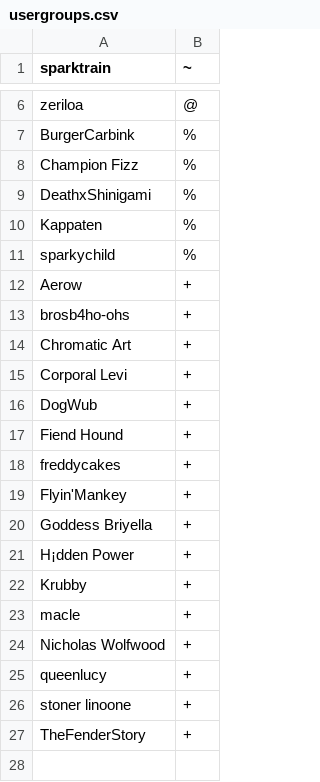
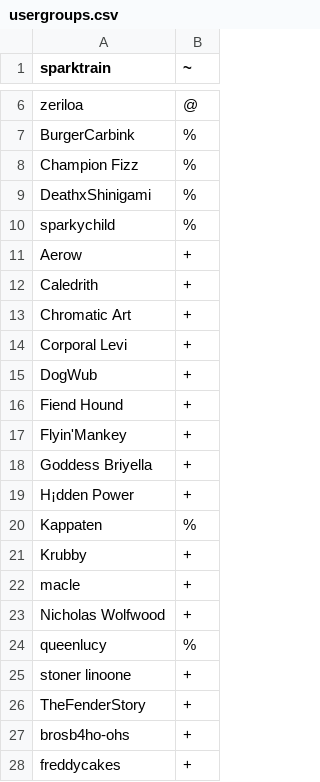
Before and after one commit to zeriloa/SparkServer, a CSV file: config/usergroups.csv, drawn as a sheet; only a part is shown, gaps mark what is left out.

```diff
--- a/config/usergroups.csv
+++ b/config/usergroups.csv
@@ -9,6 +9,5 @@ Champion Fizz,%
 DeathxShinigami,%
-Kappaten,%
 sparkychild,%
 Aerow,+
-brosb4ho-ohs,+
+Caledrith,+
 Chromatic Art,+
@@ -17,3 +16,2 @@ DogWub,+
 Fiend Hound,+
-freddycakes,+
 Flyin'Mankey,+
@@ -21,2 +19,3 @@ Goddess Briyella,+
 H¡dden Power,+
+Kappaten,%
 Krubby,+
@@ -24,4 +23,6 @@ macle,+
 Nicholas Wolfwood,+
-queenlucy,+
+queenlucy,%
 stoner linoone,+
 TheFenderStory,+
+brosb4ho-ohs,+
+freddycakes,+
```
Also changed, not shown: 5 other files.
